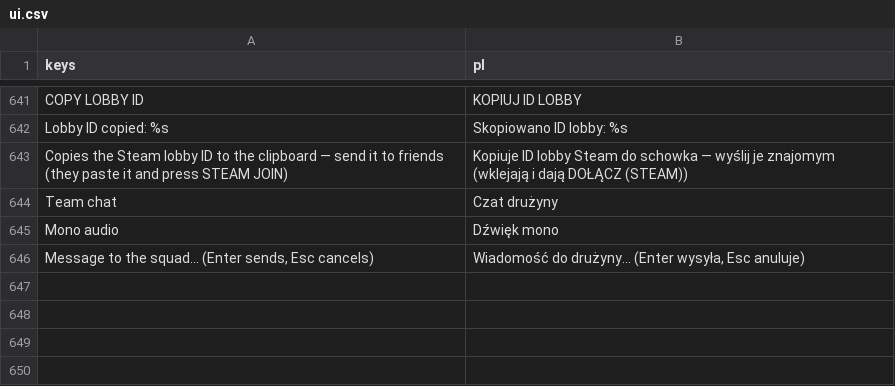
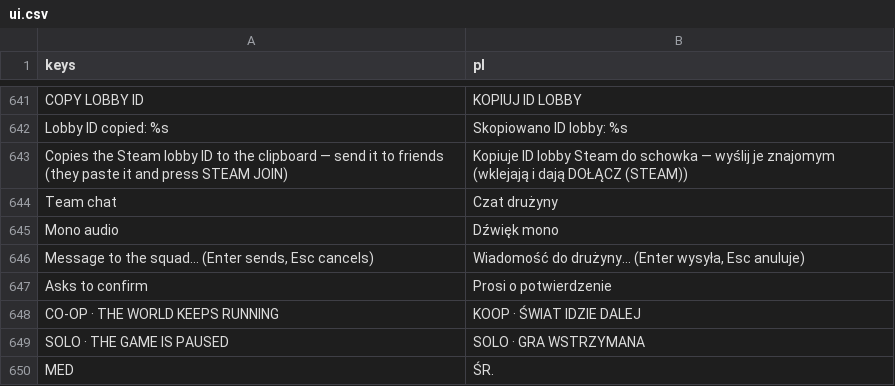
Before and after one commit to ssiwm/gameon, a CSV file: prototype/translations/ui.csv, drawn as a sheet; only a part is shown, gaps mark what is left out.

```diff
--- a/prototype/translations/ui.csv
+++ b/prototype/translations/ui.csv
@@ -646 +646,5 @@
 "Message to the squad…  (Enter sends, Esc cancels)","Wiadomość do drużyny…  (Enter wysyła, Esc anuluje)"
+"Asks to confirm","Prosi o potwierdzenie"
+"CO-OP · THE WORLD KEEPS RUNNING","KOOP · ŚWIAT IDZIE DALEJ"
+"SOLO · THE GAME IS PAUSED","SOLO · GRA WSTRZYMANA"
+"MED","ŚR."
```
Also changed, not shown: 4 other files.
